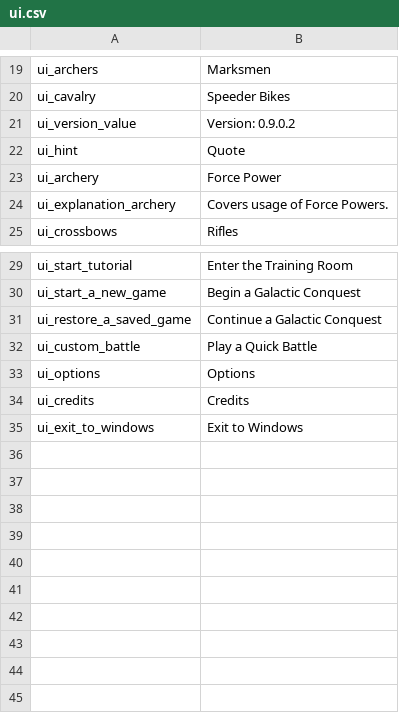
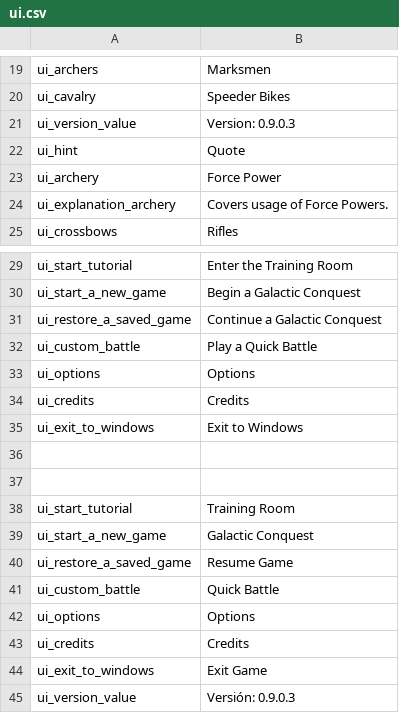
Before and after one commit to swconquest/swconquest, a CSV file: languages/en/ui.csv, drawn as a sheet; only a part is shown, gaps mark what is left out.

```diff
--- a/languages/en/ui.csv
+++ b/languages/en/ui.csv
@@ -20,3 +20,3 @@ ui_archers|Marksmen
 ui_cavalry|Speeder Bikes
-ui_version_value|Version: 0.9.0.2
+ui_version_value|Version: 0.9.0.3
 ui_hint|Quote
@@ -35 +35,11 @@ ui_credits|Credits
 ui_exit_to_windows|Exit to Windows
+
+
+ui_start_tutorial|Training Room
+ui_start_a_new_game|Galactic Conquest
+ui_restore_a_saved_game|Resume Game
+ui_custom_battle|Quick Battle
+ui_options|Options
+ui_credits|Credits
+ui_exit_to_windows|Exit Game
+ui_version_value|Versión: 0.9.0.3
```
Also changed, not shown: languages/es/ui.csv, 2 other files.
